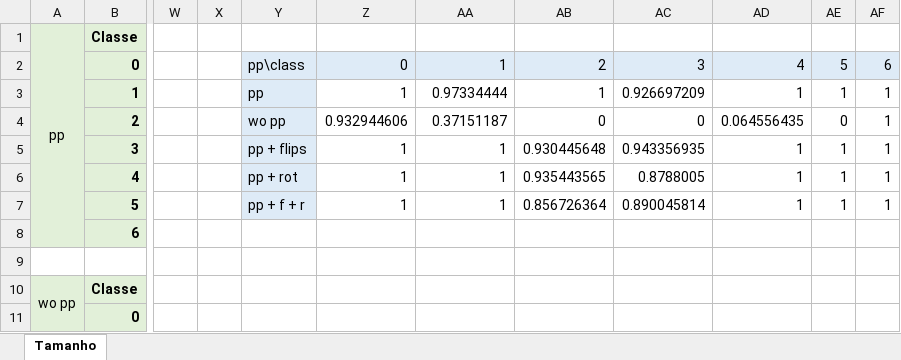
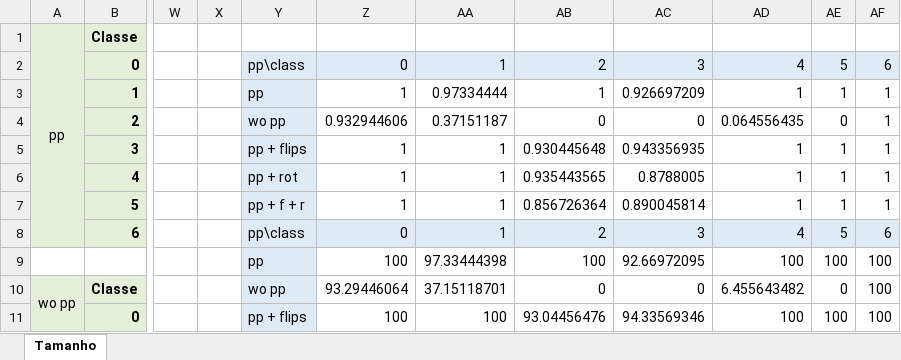
Before and after one commit to BBarbosa/tflearn-image-recognition-toolkit, an Excel workbook: error/new/pp_and_da/pp_and_da_myval.xlsx, sheet Tamanho, drawn as a sheet; only a part is shown, gaps mark what is left out; values as stored, in another font and other column widths than the file's, no borders; charts and pictures not drawn; the diff covers the shown part only; the diff names each change by its address in the sheet, - before the commit and + after, or states it on an @@ line.

```diff
--- a/error/new/pp_and_da/pp_and_da_myval.xlsx (sheet Tamanho)
+++ b/error/new/pp_and_da/pp_and_da_myval.xlsx (sheet Tamanho)
-Y8: (empty)
+Y8: pp\class
-Y8:AF8 fill: none
+Y8:AF8 fill: #DEEBF7
-Z8: (empty)
+Z8: 0
-AA8: (empty)
+AA8: 1
-AB8: (empty)
+AB8: 2
-AC8: (empty)
+AC8: 3
-AD8: (empty)
+AD8: 4
-AE8: (empty)
+AE8: 5
-AF8: (empty)
+AF8: 6
-Y9: (empty)
+Y9: pp
-Y9:Y11 fill: none
+Y9:Y11 fill: #DEEBF7
-Z9: (empty)
+Z9: 100
-AA9: (empty)
+AA9: 97.33444398
-AB9: (empty)
+AB9: 100
-AC9: (empty)
+AC9: 92.66972095
-AD9: (empty)
+AD9: 100
-AE9: (empty)
+AE9: 100
-AF9:AF11: (empty)
+AF9:AF11: 100
-Y10: (empty)
+Y10: wo pp
-Z10: (empty)
+Z10: 93.29446064
-AA10: (empty)
+AA10: 37.15118701
-AB10: (empty)
+AB10: 0
-AC10: (empty)
+AC10: 0
-AD10: (empty)
+AD10: 6.455643482
-AE10: (empty)
+AE10: 0
-Y11: (empty)
+Y11: pp + flips
-Z11: (empty)
+Z11: 100
-AA11: (empty)
+AA11: 100
-AB11: (empty)
+AB11: 93.04456476
-AC11: (empty)
+AC11: 94.33569346
-AD11: (empty)
+AD11: 100
-AE11: (empty)
+AE11: 100
```
Also changed, not shown: 16 edited cells and cell formats elsewhere in this sheet, charts or pictures, error/new/fabric_layer_impact/fabric.xlsx, error/new/size/image_size_myval.xlsx, 6 other files.
